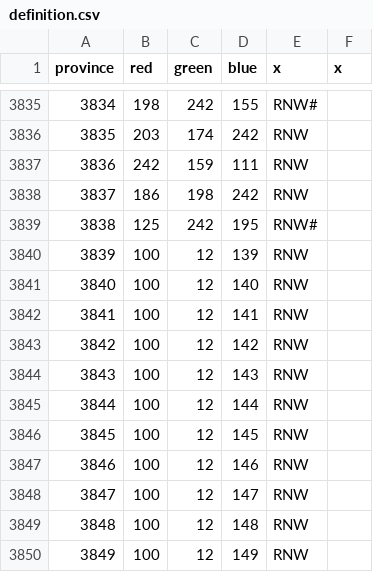
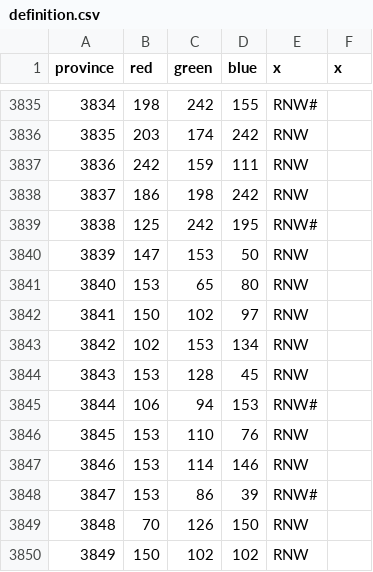
Before and after one commit to Garion132/Aveia, a CSV file: map/definition.csv, drawn as a sheet; only a part is shown, gaps mark what is left out; the diff covers the shown part only.

```diff
--- a/map/definition.csv
+++ b/map/definition.csv
@@ -3839,12 +3839,12 @@ province;red;green;blue;x;x
 3838;125;242;195;RNW#
-3839;100;12;139;RNW
-3840;100;12;140;RNW
-3841;100;12;141;RNW
-3842;100;12;142;RNW
-3843;100;12;143;RNW
-3844;100;12;144;RNW
-3845;100;12;145;RNW
-3846;100;12;146;RNW
-3847;100;12;147;RNW
-3848;100;12;148;RNW
-3849;100;12;149;RNW
+3839;147;153;50;RNW
+3840;153;65;80;RNW
+3841;150;102;97;RNW
+3842;102;153;134;RNW
+3843;153;128;45;RNW
+3844;106;94;153;RNW#
+3845;153;110;76;RNW
+3846;153;114;146;RNW
+3847;153;86;39;RNW#
+3848;70;126;150;RNW
+3849;150;102;102;RNW
```
Also changed, not shown: 153 edited cells elsewhere in this file, 11 other files.
